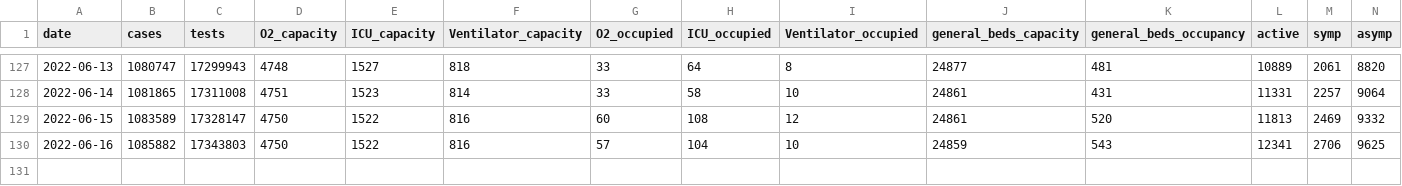
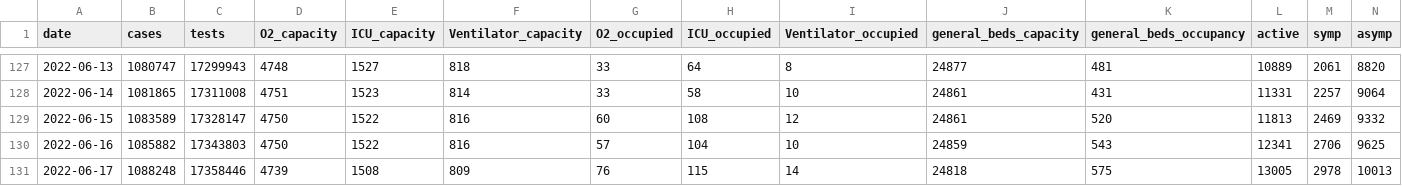
Before and after one commit to grill05/mumbai_mcgm_dashboards_archive, a CSV file: mumbai.csv, drawn as a sheet; only a part is shown, gaps mark what is left out; rows hold the shown columns only; the diff names each change by its address in the sheet, - before the commit and + after, or states it on an @@ line.

Commit message:
Automated report: Adding parsed csv data for today

```diff
--- a/mumbai.csv
+++ b/mumbai.csv
+row 131: 2022-06-17 | 1088248 | 17358446 | 4739 | 1508 | 809 | 76 | 115 | 14 | 24818 | 575 | 13005 | 2978 | 10013
```
Also changed, not shown: 2 other files.
